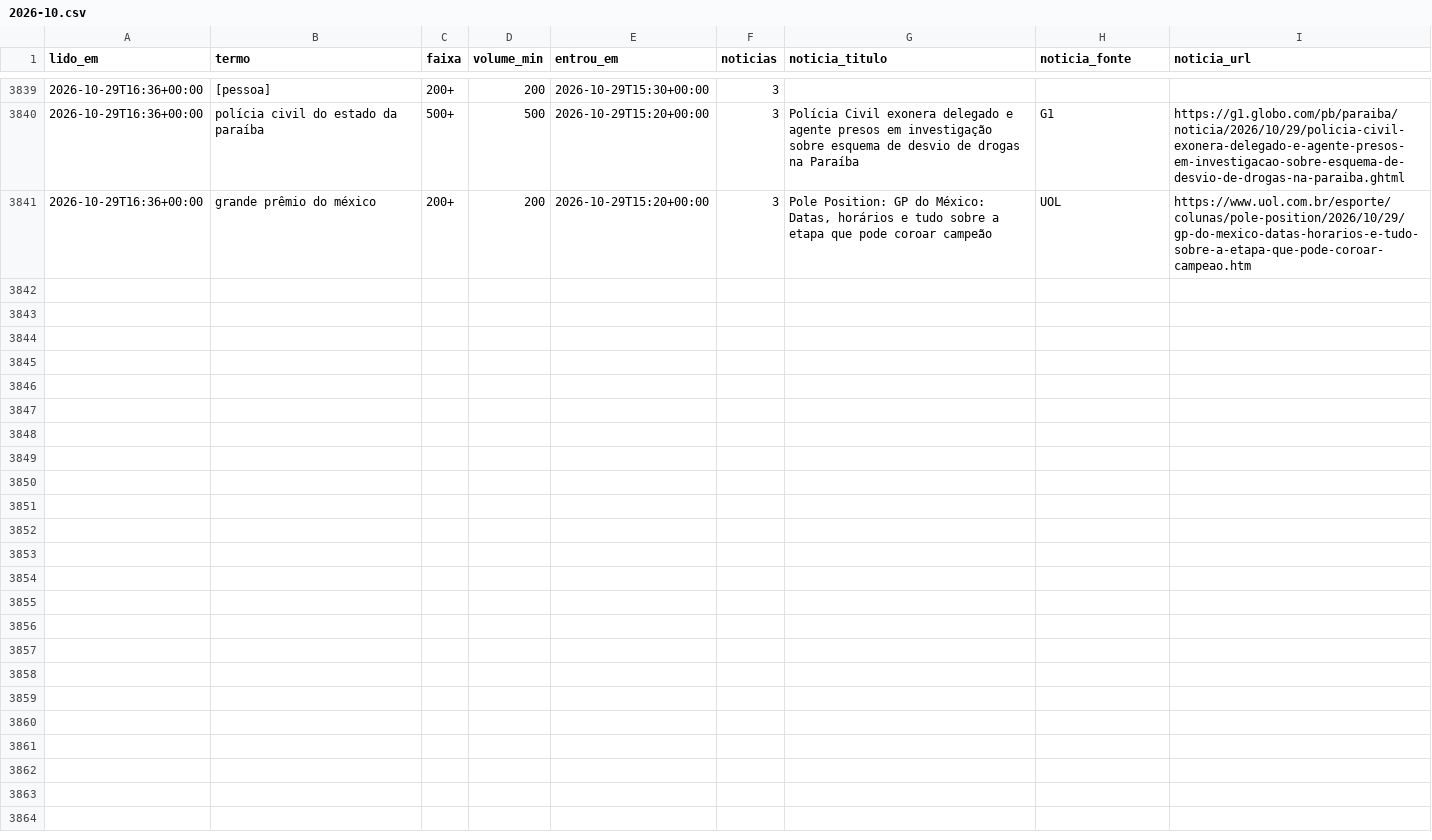
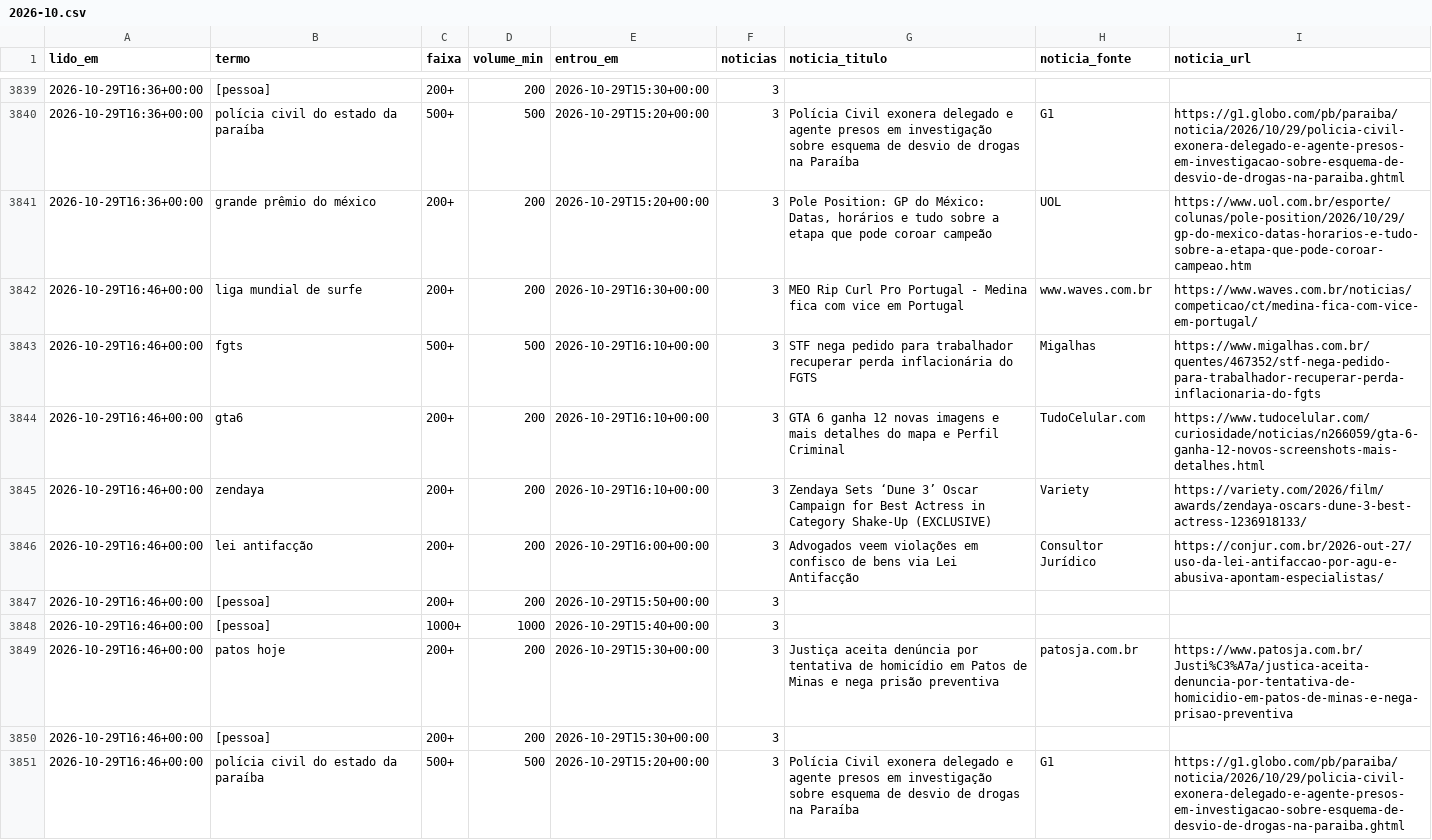
Before and after one commit to kel-lorran/saloInt-sinais, a CSV file: dados/trends/2026-10.csv, drawn as a sheet; only a part is shown, gaps mark what is left out.

```diff
--- a/dados/trends/2026-10.csv
+++ b/dados/trends/2026-10.csv
@@ -3841 +3841,11 @@ lido_em,termo,faixa,volume_min,entrou_em,noticias,noticia_titulo,noticia_fonte,n
 2026-10-29T16:36+00:00,grande prêmio do méxico,200+,200,2026-10-29T15:20+00:00,3,"Pole Position: GP do México: Datas, horários e tudo sobre a etapa que pode coroar campeão",UOL,https://www.uol.com.br/esporte/colunas/pole-position/2026/10/29/gp-do-mexico-datas-horarios-e-tudo-sobre-a-etapa-que-pode-coroar-campeao.htm
+2026-10-29T16:46+00:00,liga mundial de surfe,200+,200,2026-10-29T16:30+00:00,3,MEO Rip Curl Pro Portugal - Medina fica com vice em Portugal,www.waves.com.br,https://www.waves.com.br/noticias/competicao/ct/medina-fica-com-vice-em-portugal/
+2026-10-29T16:46+00:00,fgts,500+,500,2026-10-29T16:10+00:00,3,STF nega pedido para trabalhador recuperar perda inflacionária do FGTS,Migalhas,https://www.migalhas.com.br/quentes/467352/stf-nega-pedido-para-trabalhador-recuperar-perda-inflacionaria-do-fgts
+2026-10-29T16:46+00:00,gta6,200+,200,2026-10-29T16:10+00:00,3,GTA 6 ganha 12 novas imagens e mais detalhes do mapa e Perfil Criminal,TudoCelular.com,https://www.tudocelular.com/curiosidade/noticias/n266059/gta-6-ganha-12-novos-screenshots-mais-detalhes.html
+2026-10-29T16:46+00:00,zendaya,200+,200,2026-10-29T16:10+00:00,3,Zendaya Sets ‘Dune 3’ Oscar Campaign for Best Actress in Category Shake-Up (EXCLUSIVE),Variety,https://variety.com/2026/film/awards/zendaya-oscars-dune-3-best-actress-1236918133/
+2026-10-29T16:46+00:00,lei antifacção,200+,200,2026-10-29T16:00+00:00,3,Advogados veem violações em confisco de bens via Lei Antifacção,Consultor Jurídico,https://conjur.com.br/2026-out-27/uso-da-lei-antifaccao-por-agu-e-abusiva-apontam-especialistas/
+2026-10-29T16:46+00:00,[pessoa],200+,200,2026-10-29T15:50+00:00,3,,,
+2026-10-29T16:46+00:00,[pessoa],1000+,1000,2026-10-29T15:40+00:00,3,,,
+2026-10-29T16:46+00:00,patos hoje,200+,200,2026-10-29T15:30+00:00,3,Justiça aceita denúncia por tentativa de homicídio em Patos de Minas e nega prisão preventiva,patosja.com.br,https://www.patosja.com.br/Justi%C3%A7a/justica-aceita-denuncia-por-tentativa-de-homicidio-em-patos-de-minas-e-nega-prisao-preventiva
+2026-10-29T16:46+00:00,[pessoa],200+,200,2026-10-29T15:30+00:00,3,,,
+2026-10-29T16:46+00:00,polícia civil do estado da paraíba,500+,500,2026-10-29T15:20+00:00,3,Polícia Civil exonera delegado e agente presos em investigação sobre esquema de desvio de drogas na Paraíba,G1,https://g1.globo.com/pb/paraiba/noticia/2026/10/29/policia-civil-exonera-delegado-e-agente-presos-em-investigacao-sobre-esquema-de-desvio-de-drogas-na-paraiba.ghtml
```
